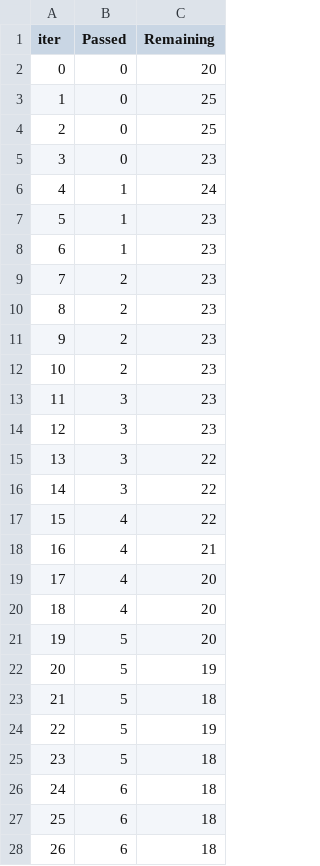
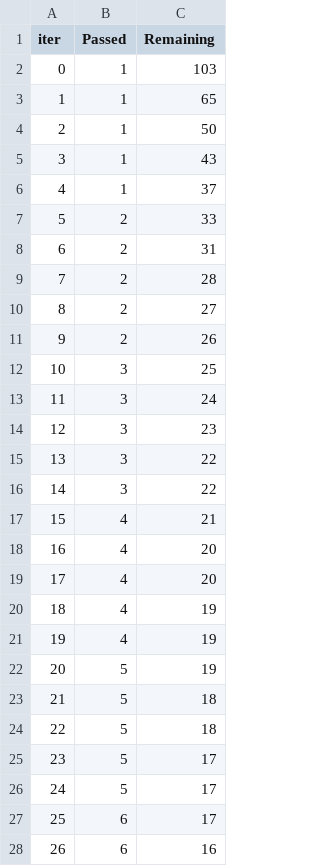
Before and after one commit to LakshmiUI-29/mlproject, a TSV file: catboost_info/time_left.tsv, drawn as a sheet; only a part is shown; the diff covers the shown part only.

```diff
--- a/catboost_info/time_left.tsv
+++ b/catboost_info/time_left.tsv
@@ -1,14 +1,14 @@
 iter	Passed	Remaining
-0	0	20
-1	0	25
-2	0	25
-3	0	23
-4	1	24
-5	1	23
-6	1	23
-7	2	23
-8	2	23
-9	2	23
-10	2	23
-11	3	23
+0	1	103
+1	1	65
+2	1	50
+3	1	43
+4	1	37
+5	2	33
+6	2	31
+7	2	28
+8	2	27
+9	2	26
+10	3	25
+11	3	24
 12	3	23
@@ -16,13 +16,13 @@ iter	Passed	Remaining
 14	3	22
-15	4	22
-16	4	21
+15	4	21
+16	4	20
 17	4	20
-18	4	20
-19	5	20
+18	4	19
+19	4	19
 20	5	19
 21	5	18
-22	5	19
-23	5	18
-24	6	18
-25	6	18
-26	6	18
+22	5	18
+23	5	17
+24	5	17
+25	6	17
+26	6	16
```
Also changed, not shown: 94 edited cells elsewhere in this file, 7 other files.
